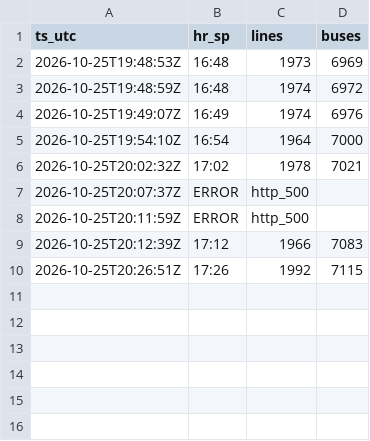
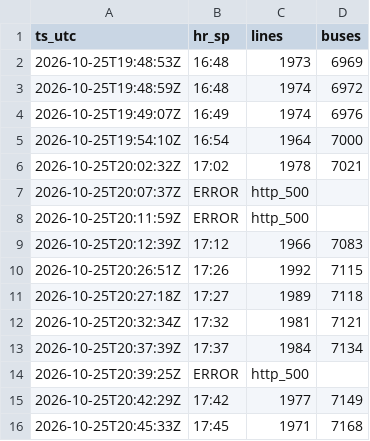
Before and after one commit to yubathom/sptrans-frota, a CSV file: data/totais.csv, drawn as a sheet; the diff names each change by its address in the sheet, - before the commit and + after, or states it on an @@ line.

```diff
--- a/data/totais.csv
+++ b/data/totais.csv
+row 11: 2026-10-25T20:27:18Z | 17:27 | 1989 | 7118
+row 12: 2026-10-25T20:32:34Z | 17:32 | 1981 | 7121
+row 13: 2026-10-25T20:37:39Z | 17:37 | 1984 | 7134
+row 14: 2026-10-25T20:39:25Z | ERROR | http_500
+row 15: 2026-10-25T20:42:29Z | 17:42 | 1977 | 7149
+row 16: 2026-10-25T20:45:33Z | 17:45 | 1971 | 7168
```
Also changed, not shown: data/linhas-agora.csv.
